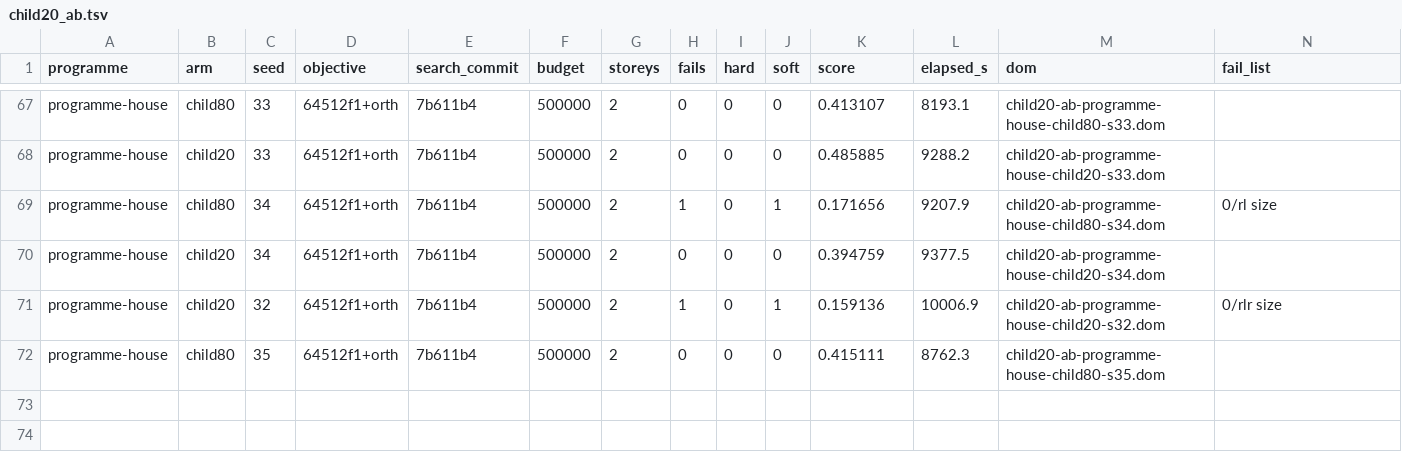
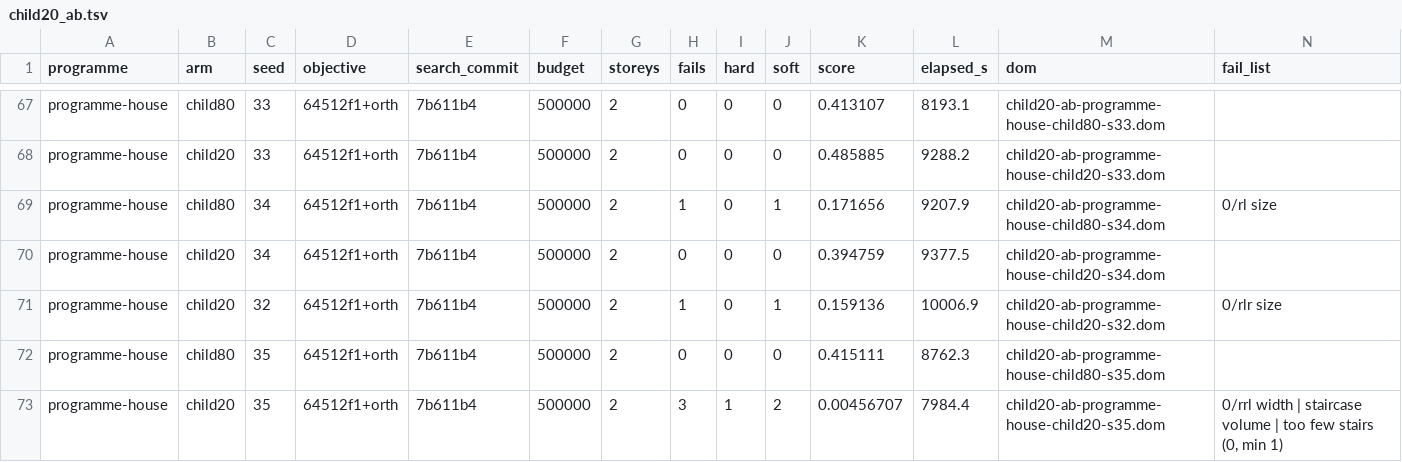
Before and after one commit to brunopostle/homemaker-layout, a TSV file: experiments/results/child20_ab.tsv, drawn as a sheet; only a part is shown, gaps mark what is left out; the diff names each change by its address in the sheet, - before the commit and + after, or states it on an @@ line.

```diff
--- a/experiments/results/child20_ab.tsv
+++ b/experiments/results/child20_ab.tsv
+row 73: programme-house | child20 | 35 | 64512f1+orth | 7b611b4 | 500000 | 2 | 3 | 1 | 2 | 0.00456707 | 7984.4 | child20-ab-programme-house-child20-s35.dom | 0/rrl width | staircase volume | too few stairs (0, min 1)
```
Also changed, not shown: 1 other file.
